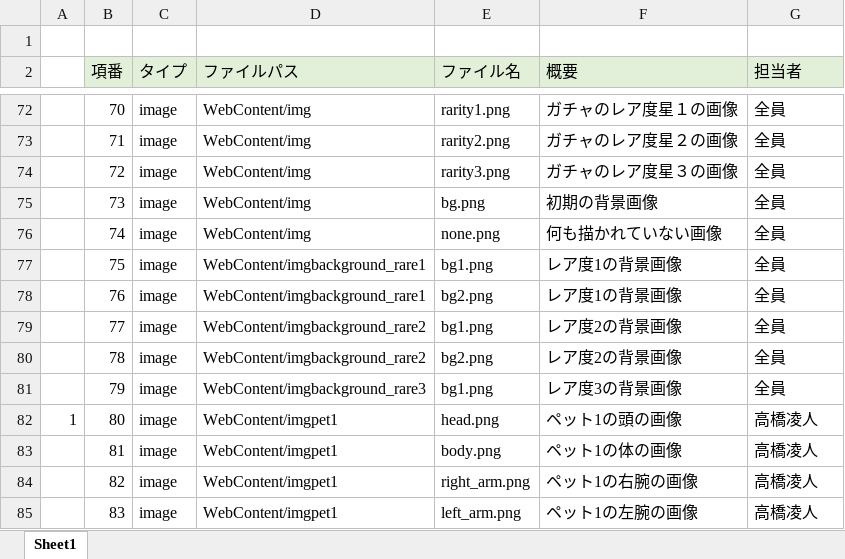
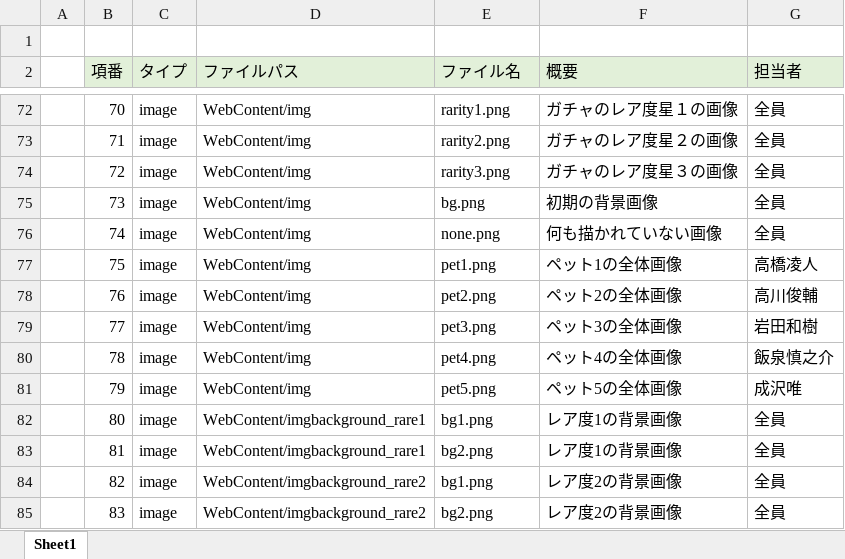
Before and after one commit to dojo2023/E-3, an Excel workbook: doc/3_内部設計/ファイル構成一覧表_ふっクラフト.xlsx, sheet Sheet1, drawn as a sheet; only a part is shown, gaps mark what is left out; values as stored, in another font and other column widths than the file's, no borders; the diff covers the shown part only; the diff names each change by its address in the sheet, - before the commit and + after, or states it on an @@ line.

Commit message:
ファイル構成一覧表更新2_0615
ペットの全体像を追加

```diff
--- a/doc/3_内部設計/ファイル構成一覧表_ふっクラフト.xlsx (sheet Sheet1)
+++ b/doc/3_内部設計/ファイル構成一覧表_ふっクラフト.xlsx (sheet Sheet1)
-D77:D78 (ファイルパス): WebContent/imgbackground_rare1
+D77:D78 (ファイルパス): WebContent/img
-E77 (ファイル名): bg1.png
+E77 (ファイル名): pet1.png
-F77 (概要): レア度1の背景画像
+F77 (概要): ペット1の全体画像
-G77 (担当者): 全員
+G77 (担当者): 高橋凌人
-E78 (ファイル名): bg2.png
+E78 (ファイル名): pet2.png
-F78 (概要): レア度1の背景画像
+F78 (概要): ペット2の全体画像
-G78 (担当者): 全員
+G78 (担当者): 高川俊輔
-D79:D80 (ファイルパス): WebContent/imgbackground_rare2
+D79:D80 (ファイルパス): WebContent/img
-E79 (ファイル名): bg1.png
+E79 (ファイル名): pet3.png
-F79 (概要): レア度2の背景画像
+F79 (概要): ペット3の全体画像
-G79 (担当者): 全員
+G79 (担当者): 岩田和樹
-E80 (ファイル名): bg2.png
+E80 (ファイル名): pet4.png
-F80 (概要): レア度2の背景画像
+F80 (概要): ペット4の全体画像
-G80 (担当者): 全員
+G80 (担当者): 飯泉慎之介
-D81 (ファイルパス): WebContent/imgbackground_rare3
+D81 (ファイルパス): WebContent/img
-E81 (ファイル名): bg1.png
+E81 (ファイル名): pet5.png
-F81 (概要): レア度3の背景画像
+F81 (概要): ペット5の全体画像
-G81 (担当者): 全員
+G81 (担当者): 成沢唯
@@ column A renumbered between rows 82 and 179 @@
-D82:D83 (ファイルパス): WebContent/imgpet1
+D82:D83 (ファイルパス): WebContent/imgbackground_rare1
-E82 (ファイル名): head.png
+E82 (ファイル名): bg1.png
-F82 (概要): ペット1の頭の画像
+F82 (概要): レア度1の背景画像
-G82:G85 (担当者): 高橋凌人
+G82:G85 (担当者): 全員
-E83 (ファイル名): body.png
+E83 (ファイル名): bg2.png
-F83 (概要): ペット1の体の画像
+F83 (概要): レア度1の背景画像
-D84:D85 (ファイルパス): WebContent/imgpet1
+D84:D85 (ファイルパス): WebContent/imgbackground_rare2
-E84 (ファイル名): right_arm.png
+E84 (ファイル名): bg1.png
-F84 (概要): ペット1の右腕の画像
+F84 (概要): レア度2の背景画像
-E85 (ファイル名): left_arm.png
+E85 (ファイル名): bg2.png
-F85 (概要): ペット1の左腕の画像
+F85 (概要): レア度2の背景画像
```
Also changed, not shown: 5 added rows and 314 edited cells elsewhere in this sheet, formulas that keep their value.
